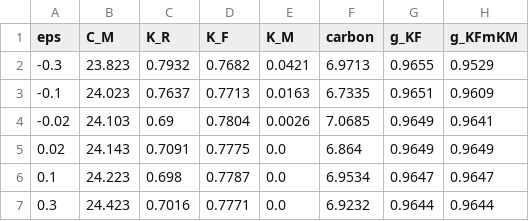
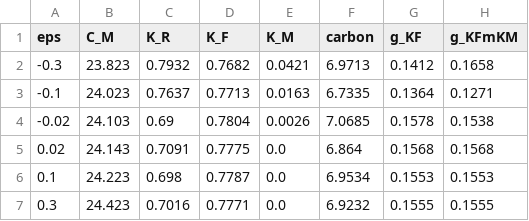
Before and after one commit to keshavkrishnan08/flexible-load-carbon, a CSV file: fragility_adoption_boundary.csv, drawn as a sheet.

```diff
--- a/fragility_adoption_boundary.csv
+++ b/fragility_adoption_boundary.csv
@@ -1,7 +1,7 @@
 eps,C_M,K_R,K_F,K_M,carbon,g_KF,g_KFmKM
--0.3,23.823,0.7932,0.7682,0.0421,6.9713,0.9655,0.9529
--0.1,24.023,0.7637,0.7713,0.0163,6.7335,0.9651,0.9609
--0.02,24.103,0.69,0.7804,0.0026,7.0685,0.9649,0.9641
-0.02,24.143,0.7091,0.7775,0.0,6.864,0.9649,0.9649
-0.1,24.223,0.698,0.7787,0.0,6.9534,0.9647,0.9647
-0.3,24.423,0.7016,0.7771,0.0,6.9232,0.9644,0.9644
+-0.3,23.823,0.7932,0.7682,0.0421,6.9713,0.1412,0.1658
+-0.1,24.023,0.7637,0.7713,0.0163,6.7335,0.1364,0.1271
+-0.02,24.103,0.69,0.7804,0.0026,7.0685,0.1578,0.1538
+0.02,24.143,0.7091,0.7775,0.0,6.864,0.1568,0.1568
+0.1,24.223,0.698,0.7787,0.0,6.9534,0.1553,0.1553
+0.3,24.423,0.7016,0.7771,0.0,6.9232,0.1555,0.1555
```
Also changed, not shown: capacity_substitution_endpoint.csv, fragility_endpoint_boundary.csv, 15 other files.
